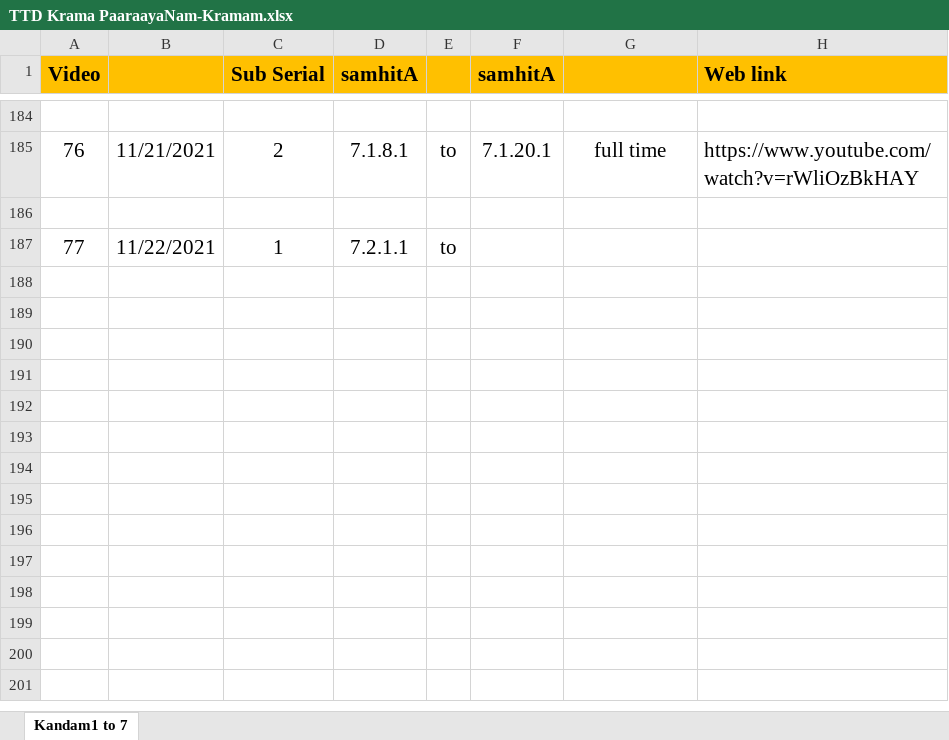
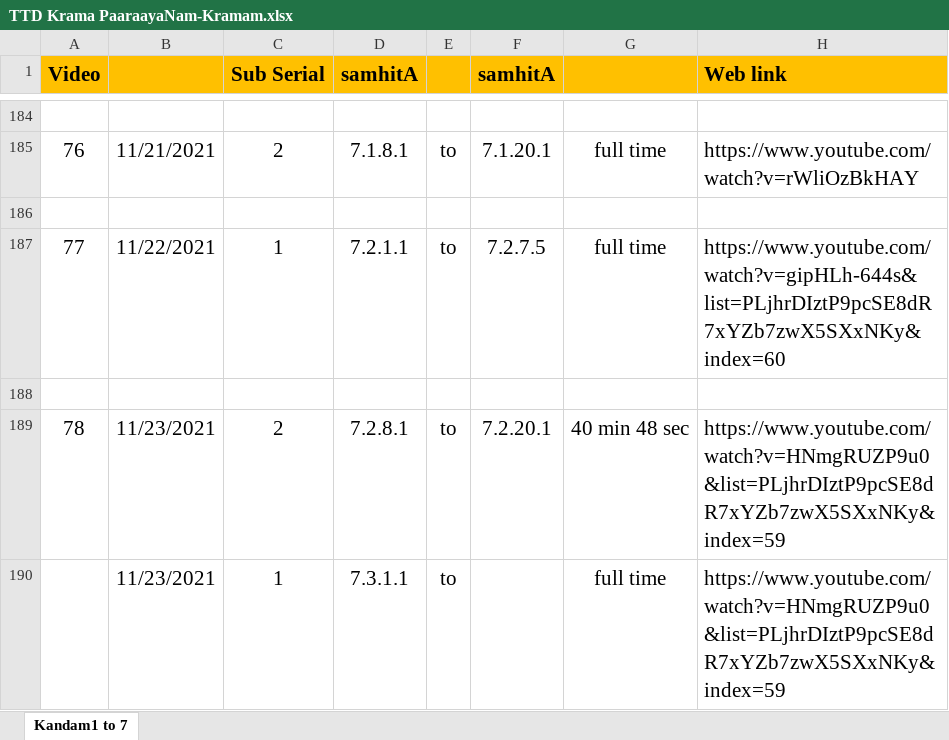
Before and after one commit to KYVeda/texts, an Excel workbook: TS Jatai Working/TTD Krama PaaraayaNam-Kramam.xlsx, sheet Kandam1 to 7, drawn as a sheet; only a part is shown, gaps mark what is left out; values as stored, in another font and other column widths than the file's, no borders; the diff names each change by its address in the sheet, - before the commit and + after, or states it on an @@ line.

```diff
--- a/TS Jatai Working/TTD Krama PaaraayaNam-Kramam.xlsx (sheet Kandam1 to 7)
+++ b/TS Jatai Working/TTD Krama PaaraayaNam-Kramam.xlsx (sheet Kandam1 to 7)
-F187 (samhitA): (empty)
+F187 (samhitA): 7.2.7.5
-G187: (empty)
+G187: full time
-H187 (Web link): (empty)
+H187 (Web link): https://www.youtube.com/watch?v=gipHLh-644s&list=PLjhrDIztP9pcSE8dR7xYZb7zwX5SXxNKy&index=60
+row 188: (empty)
+row 189: 78 | 11/23/2021 | 2 | 7.2.8.1 | to | 7.2.20.1 | 40 min 48 sec | https://www.youtube.com/watch?v=HNmgRUZP9u0&list=PLjhrDIztP9pcSE8dR7xYZb7zwX5SXxNKy&index=59
+row 190:  | 11/23/2021 | 1 | 7.3.1.1 | to |  | full time | https://www.youtube.com/watch?v=HNmgRUZP9u0&list=PLjhrDIztP9pcSE8dR7xYZb7zwX5SXxNKy&index=59
```
Also changed, not shown: 4 other files.
